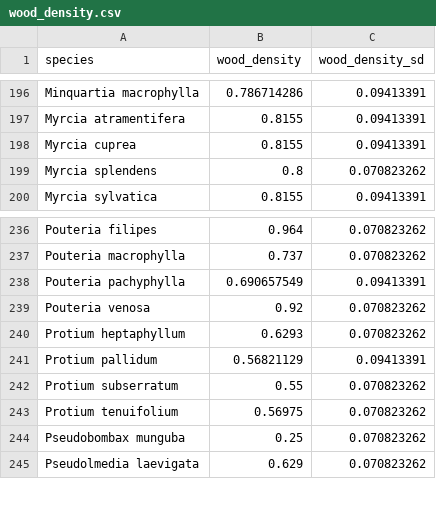
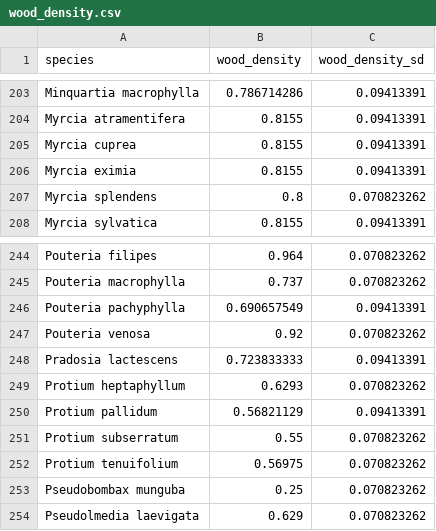
Before and after one commit to isometric/calculation-library, a CSV file: isometric_calculation_library/biosphere/allometric_equations/data/wood_density.csv, drawn as a sheet; only a part is shown, gaps mark what is left out; the diff covers the shown part only; the diff names each change by its address in the sheet, - before the commit and + after, or states it on an @@ line.

```diff
--- a/isometric_calculation_library/biosphere/allometric_equations/data/wood_density.csv
+++ b/isometric_calculation_library/biosphere/allometric_equations/data/wood_density.csv
+row 206: Myrcia eximia | 0.8155 | 0.09413391
+row 248: Pradosia lactescens | 0.723833333 | 0.09413391
```
Also changed, not shown: 7 added rows elsewhere in this file, 13 other files.
